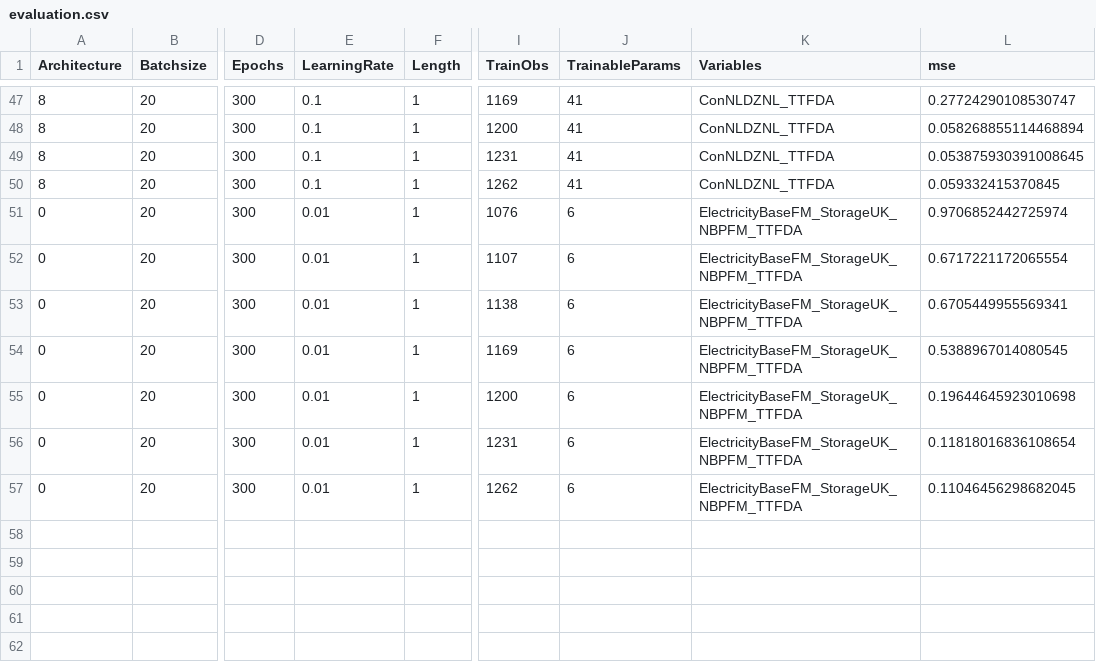
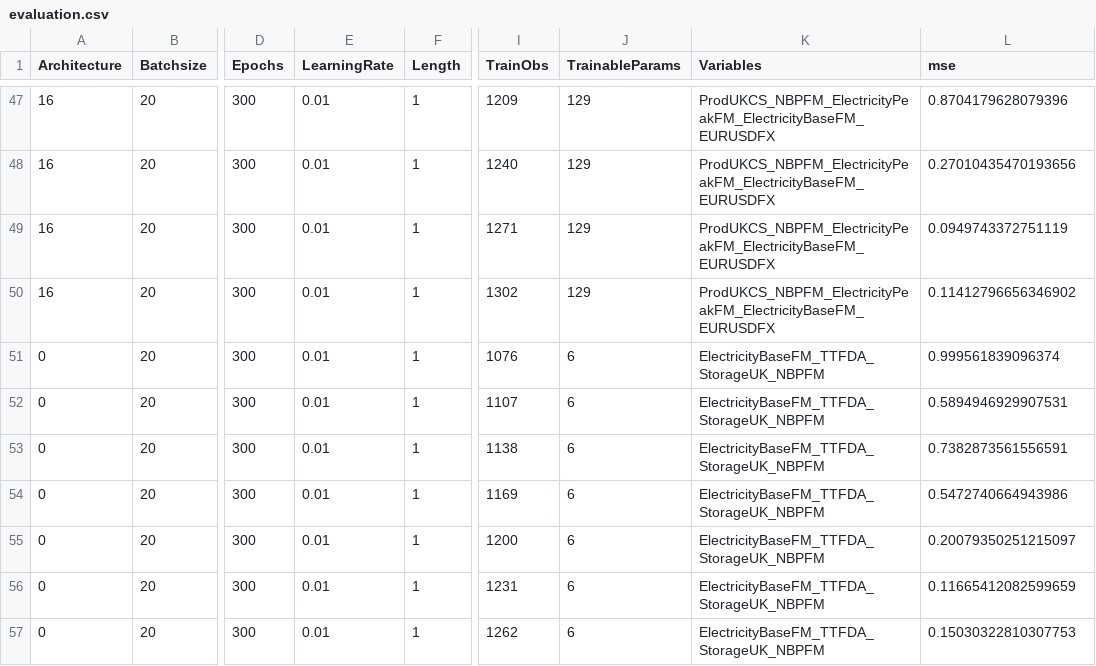
Before and after one commit to ckoopmann/GasPricePrediction, a CSV file: Data/Output/LevelPrediction/level_eval/evaluation.csv, drawn as a sheet; only a part is shown, gaps mark what is left out; the diff covers the shown part only; the diff names each change by its address in the sheet, - before the commit and + after, or states it on an @@ line.

```diff
--- a/Data/Output/LevelPrediction/level_eval/evaluation.csv
+++ b/Data/Output/LevelPrediction/level_eval/evaluation.csv
-A47:A50 (Architecture): 8
+A47:A50 (Architecture): 16
-E47:E50 (LearningRate): 0.1
+E47:E50 (LearningRate): 0.01
-I47 (TrainObs): 1169
+I47 (TrainObs): 1209
-J47:J50 (TrainableParams): 41
+J47:J50 (TrainableParams): 129
-K47:K50 (Variables): ConNLDZNL_TTFDA
+K47:K50 (Variables): ProdUKCS_NBPFM_ElectricityPeakFM_ElectricityBaseFM_EURUSDFX
-L47 (mse): 0.27724290108530747
+L47 (mse): 0.8704179628079396
-I48 (TrainObs): 1200
+I48 (TrainObs): 1240
-L48 (mse): 0.058268855114468894
+L48 (mse): 0.27010435470193656
-I49 (TrainObs): 1231
+I49 (TrainObs): 1271
-L49 (mse): 0.053875930391008645
+L49 (mse): 0.0949743372751119
-I50 (TrainObs): 1262
+I50 (TrainObs): 1302
-L50 (mse): 0.059332415370845
+L50 (mse): 0.11412796656346902
-K51:K57 (Variables): ElectricityBaseFM_StorageUK_NBPFM_TTFDA
+K51:K57 (Variables): ElectricityBaseFM_TTFDA_StorageUK_NBPFM
-L51 (mse): 0.9706852442725974
+L51 (mse): 0.999561839096374
-L52 (mse): 0.6717221172065554
+L52 (mse): 0.5894946929907531
-L53 (mse): 0.6705449955569341
+L53 (mse): 0.7382873561556591
-L54 (mse): 0.5388967014080545
+L54 (mse): 0.5472740664943986
-L55 (mse): 0.19644645923010698
+L55 (mse): 0.20079350251215097
-L56 (mse): 0.11818016836108654
+L56 (mse): 0.11665412082599659
-L57 (mse): 0.11046456298682045
+L57 (mse): 0.15030322810307753
```
Also changed, not shown: 130 edited cells elsewhere in this file, 3 other files.
